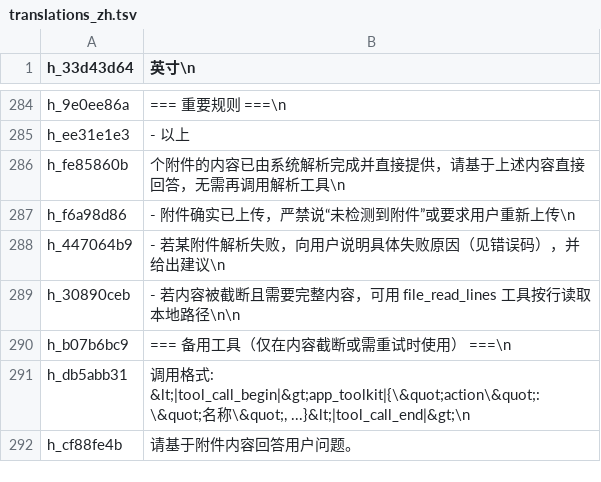
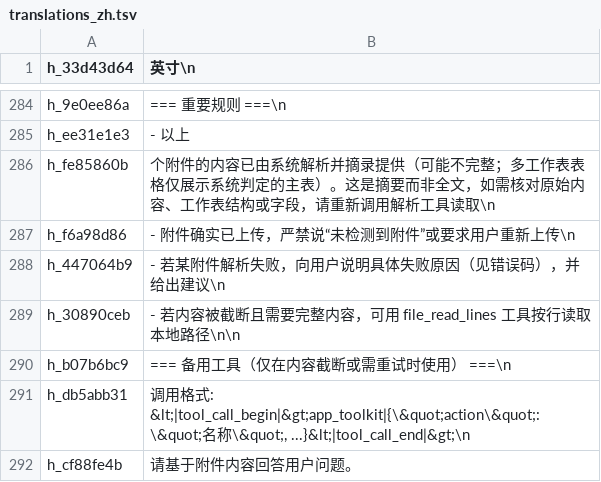
Before and after one commit to 18295071983/smartquiz, a TSV file: tools/i18n_migrate/translations_zh.tsv, drawn as a sheet; only a part is shown, gaps mark what is left out.

```diff
--- a/tools/i18n_migrate/translations_zh.tsv
+++ b/tools/i18n_migrate/translations_zh.tsv
@@ -285,3 +285,3 @@ h_9e0ee86a	=== 重要规则 ===\n
 h_ee31e1e3	- 以上
-h_fe85860b	 个附件的内容已由系统解析完成并直接提供，请基于上述内容直接回答，无需再调用解析工具\n
+h_fe85860b	 个附件的内容已由系统解析并摘录提供（可能不完整；多工作表表格仅展示系统判定的主表）。这是摘要而非全文，如需核对原始内容、工作表结构或字段，请重新调用解析工具读取\n
 h_f6a98d86	- 附件确实已上传，严禁说“未检测到附件”或要求用户重新上传\n
```
Also changed, not shown: tools/i18n_migrate/translations_en.tsv, tools/i18n_migrate/translations_en_part1.tsv, 7 other files.
